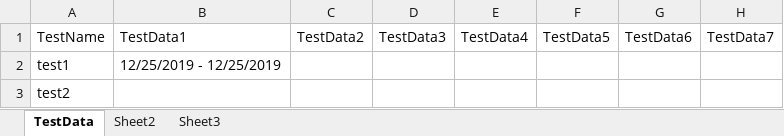
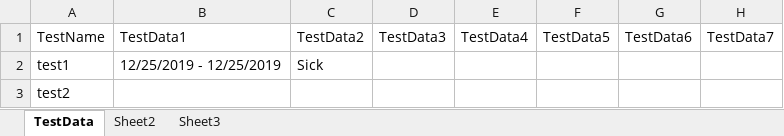
Before and after one commit to debmsbi/fox.webautomation.com, an Excel workbook: target/test-classes/Test.xlsx, sheet TestData, drawn as a sheet; only a part is shown; values as stored, in another font and other column widths than the file's, no borders; the diff names each change by its address in the sheet, - before the commit and + after, or states it on an @@ line.

```diff
--- a/target/test-classes/Test.xlsx (sheet TestData)
+++ b/target/test-classes/Test.xlsx (sheet TestData)
-C2: (empty)
+C2: Sick
```
Also changed, not shown: 17 other files.
